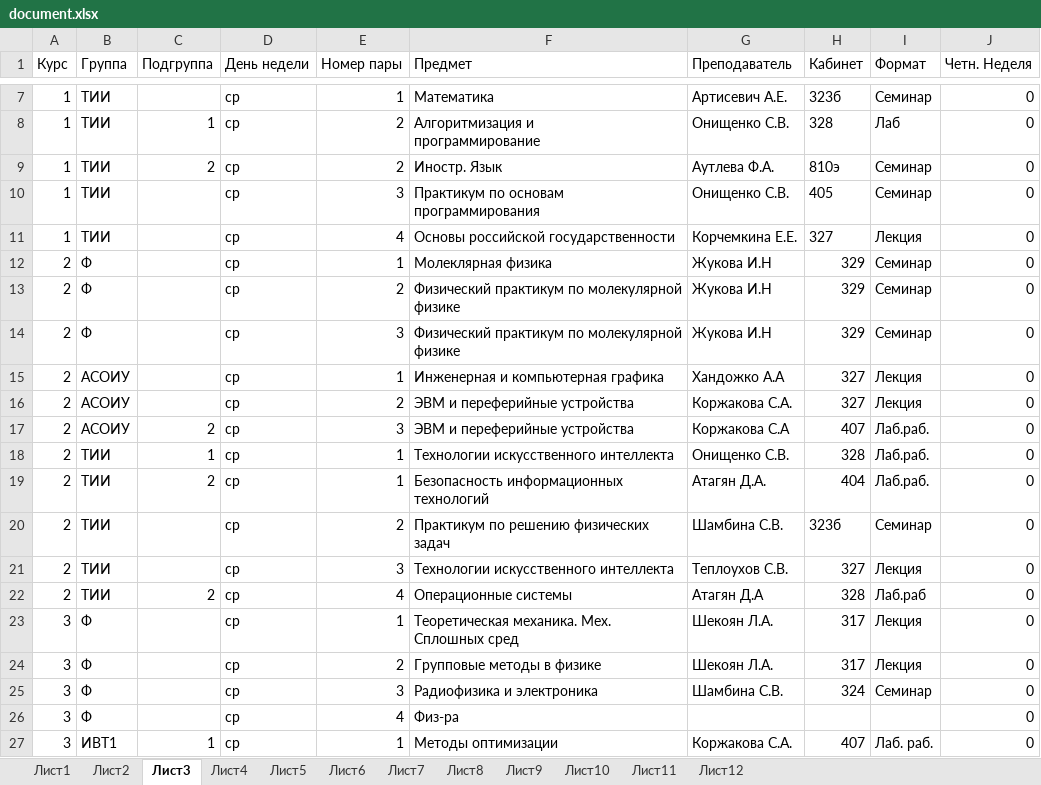
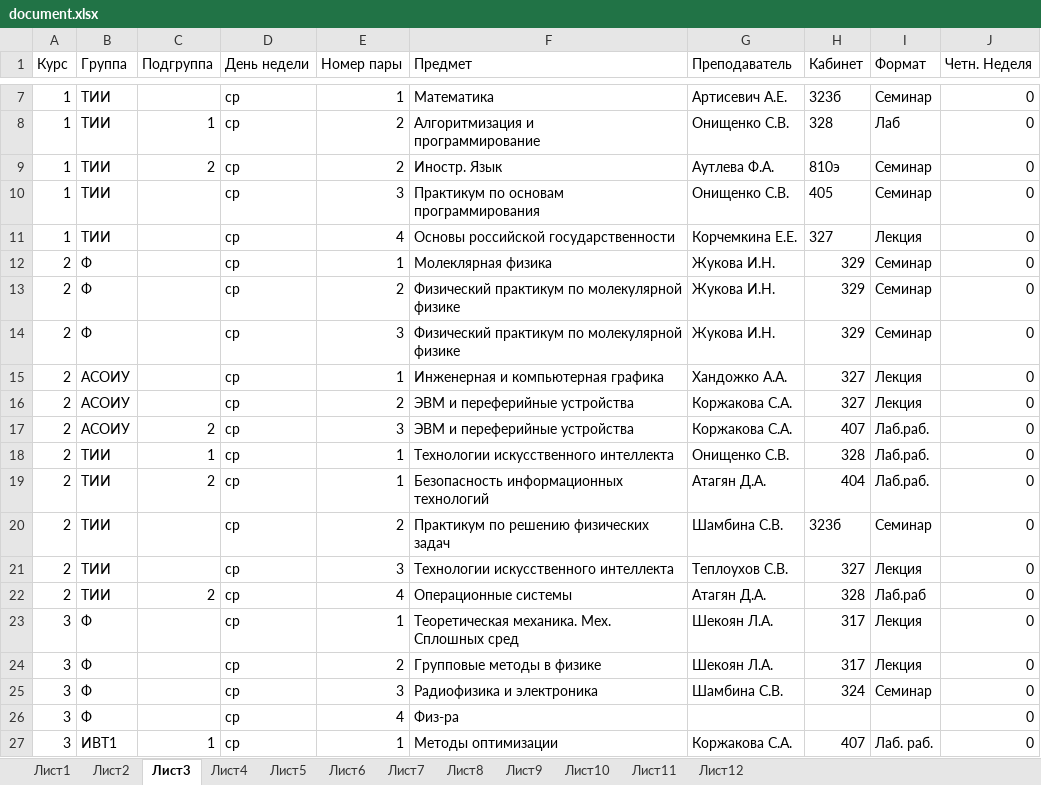
Before and after one commit to brandonzorn/ASU_Schedule, an Excel workbook: asuschedule/document.xlsx, sheet Лист3, drawn as a sheet; only a part is shown, gaps mark what is left out; values as stored, in another font and other column widths than the file's, no borders; the diff names each change by its address in the sheet, - before the commit and + after, or states it on an @@ line.

```diff
--- a/asuschedule/document.xlsx (sheet Лист3)
+++ b/asuschedule/document.xlsx (sheet Лист3)
-G12:G14 (Преподаватель): Жукова И.Н
+G12:G14 (Преподаватель): Жукова И.Н.
-G15 (Преподаватель): Хандожко А.А
+G15 (Преподаватель): Хандожко А.А.
-G17 (Преподаватель): Коржакова С.А
+G17 (Преподаватель): Коржакова С.А.
-G22 (Преподаватель): Атагян Д.А
+G22 (Преподаватель): Атагян Д.А.
```
Also changed, not shown: sheet Лист4, sheet Лист5, sheet Лист1, sheet Лист2, sheet Лист8, sheet Лист11, 3 more sheets.
